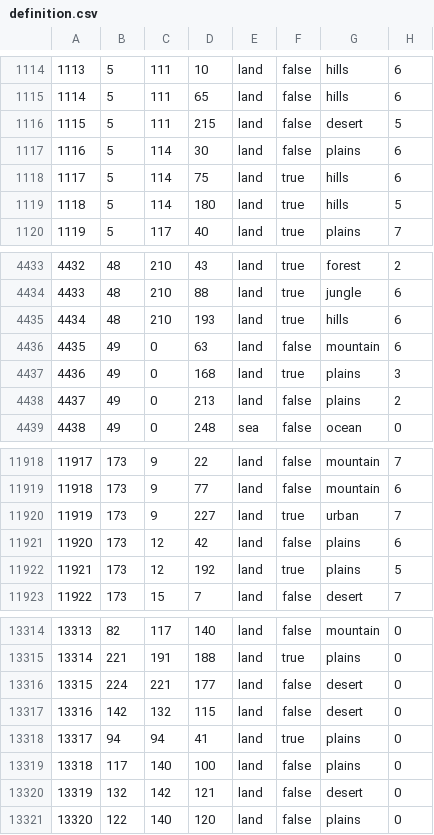
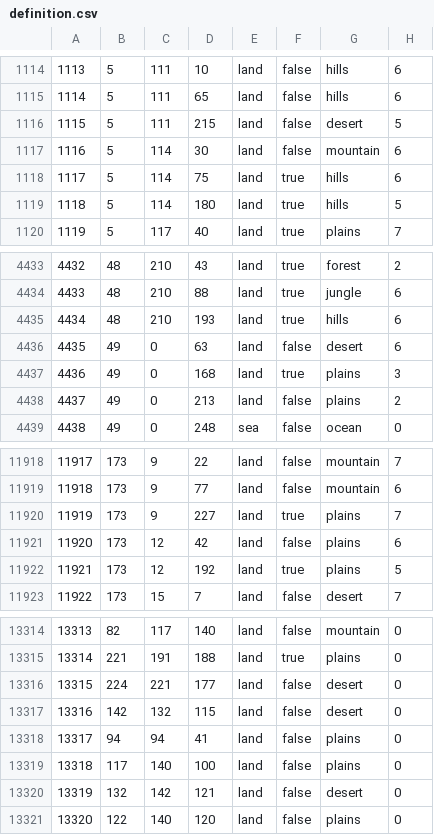
Before and after one commit to generalisofficial/tia2018, a CSV file: map/definition.csv, drawn as a sheet; only a part is shown, gaps mark what is left out.

```diff
--- a/map/definition.csv
+++ b/map/definition.csv
@@ -1116,3 +1116,3 @@
 1115;5;111;215;land;false;desert;5
-1116;5;114;30;land;false;plains;6
+1116;5;114;30;land;false;mountain;6
 1117;5;114;75;land;true;hills;6
@@ -4435,3 +4435,3 @@
 4434;48;210;193;land;true;hills;6
-4435;49;0;63;land;false;mountain;6
+4435;49;0;63;land;false;desert;6
 4436;49;0;168;land;true;plains;3
@@ -11919,3 +11919,3 @@
 11918;173;9;77;land;false;mountain;6
-11919;173;9;227;land;true;urban;7
+11919;173;9;227;land;true;plains;7
 11920;173;12;42;land;false;plains;6
@@ -13317,3 +13317,3 @@
 13316;142;132;115;land;false;desert;0
-13317;94;94;41;land;true;plains;0
+13317;94;94;41;land;false;plains;0
 13318;117;140;100;land;false;plains;0
```
Also changed, not shown: 23 other files.
